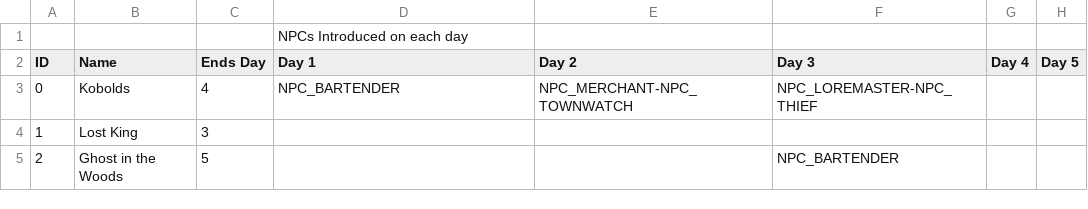
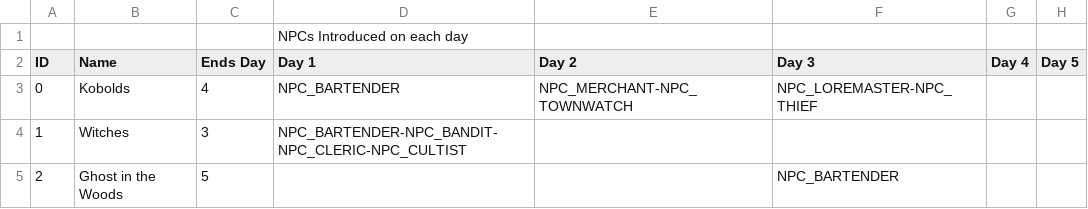
Before and after one commit to MessinaBrothers/YouMeetInATavern, a CSV file: YouMeetInATavern/Assets/Resources/Scenarios.csv, drawn as a sheet.

```diff
--- a/YouMeetInATavern/Assets/Resources/Scenarios.csv
+++ b/YouMeetInATavern/Assets/Resources/Scenarios.csv
@@ -3,3 +3,3 @@ ID,Name,Ends Day,Day 1,Day 2,Day 3,Day 4,Day 5
 0,Kobolds,4,NPC_BARTENDER,NPC_MERCHANT-NPC_TOWNWATCH,NPC_LOREMASTER-NPC_THIEF,,
-1,Lost King,3,,,,,
+1,Witches,3,NPC_BARTENDER-NPC_BANDIT-NPC_CLERIC-NPC_CULTIST,,,,
 2,Ghost in the Woods,5,,,NPC_BARTENDER,,
```
Also changed, not shown: YouMeetInATavern/Assets/Resources/Dialogue.csv, 9 other files.
